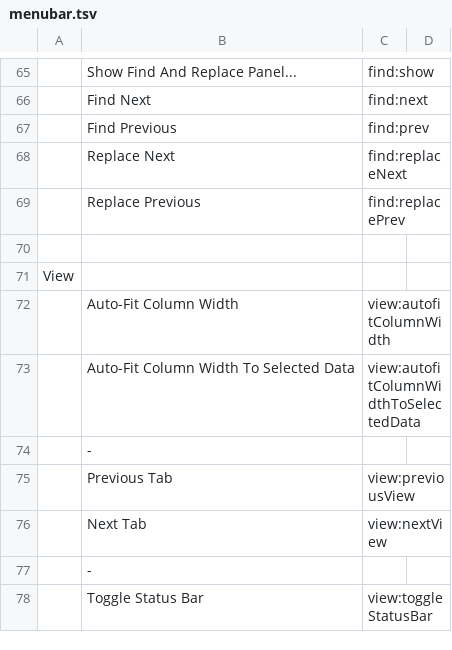
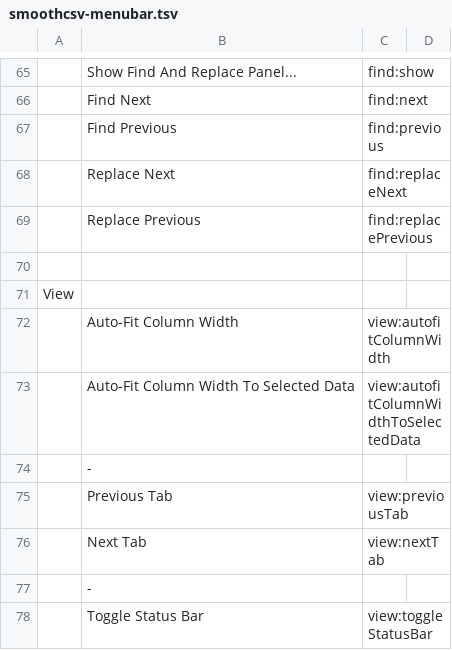
Before and after one commit to kohii/smoothcsv, a TSV file: smoothcsv-app-modules/smoothcsv-core/src/main/resources/smoothcsv-core/smoothcsv-menubar.tsv (was smoothcsv-app-modules/smoothcsv-core/src/main/resources/smoothcsv-core/menubar.tsv), drawn as a sheet; only a part is shown, gaps mark what is left out; the diff names each change by its address in the sheet, - before the commit and + after, or states it on an @@ line.

Commit message:
Replace all native input map with SmoothCSV command system

```diff
--- a/smoothcsv-app-modules/smoothcsv-core/src/main/resources/smoothcsv-core/menubar.tsv
+++ b/smoothcsv-app-modules/smoothcsv-core/src/main/resources/smoothcsv-core/smoothcsv-menubar.tsv
-C67: find:prev
+C67: find:previous
-C69: find:replacePrev
+C69: find:replacePrevious
-C75: view:previousView
+C75: view:previousTab
-C76: view:nextView
+C76: view:nextTab
```
Also changed, not shown: 39 other files.
